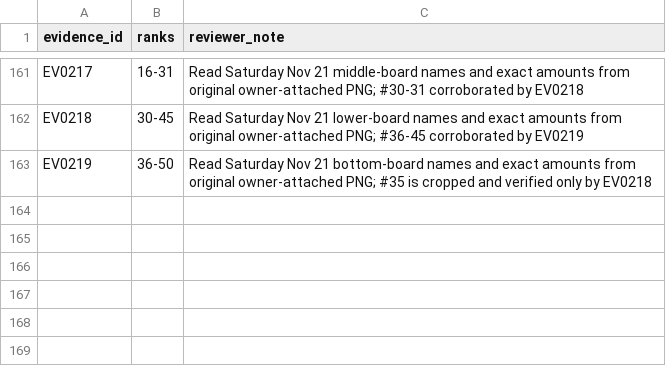
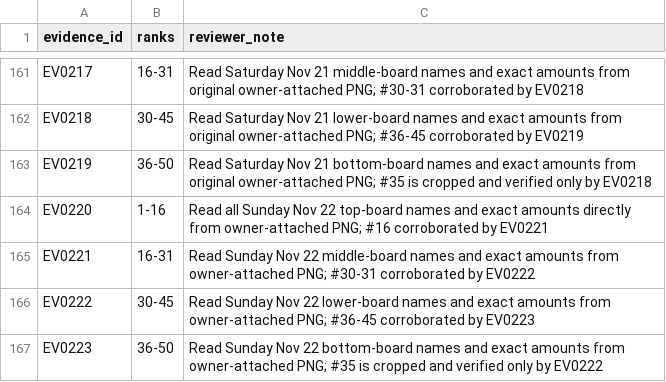
Before and after one commit to nitwi/fisch-money-leaderboard, a CSV file: data/photo_audits.csv, drawn as a sheet; only a part is shown, gaps mark what is left out; the diff names each change by its address in the sheet, - before the commit and + after, or states it on an @@ line.

```diff
--- a/data/photo_audits.csv
+++ b/data/photo_audits.csv
+row 164: EV0220 | 1-16 | Read all Sunday Nov 22 top-board names and exact amounts directly from owner-attached PNG; #16 corroborated by EV0221
+row 165: EV0221 | 16-31 | Read Sunday Nov 22 middle-board names and exact amounts from owner-attached PNG; #30-31 corroborated by EV0222
+row 166: EV0222 | 30-45 | Read Sunday Nov 22 lower-board names and exact amounts from owner-attached PNG; #36-45 corroborated by EV0223
+row 167: EV0223 | 36-50 | Read Sunday Nov 22 bottom-board names and exact amounts from owner-attached PNG; #35 is cropped and verified only by EV0222
```
Also changed, not shown: data/photo_corrections.csv, data/photo_verified.csv, 10 other files.
